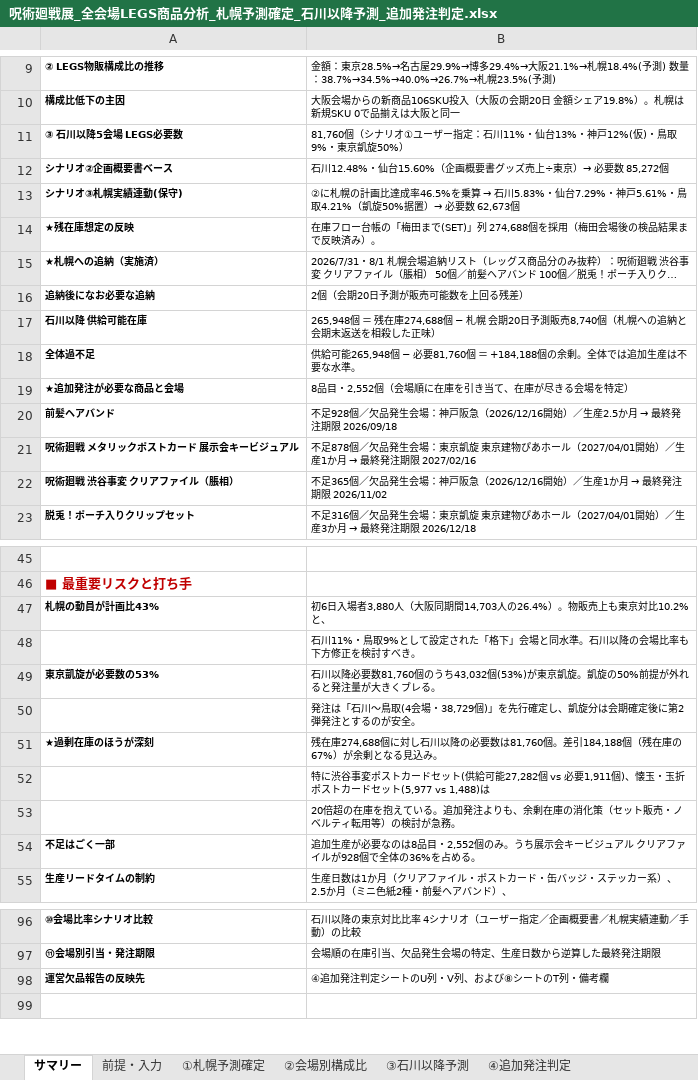
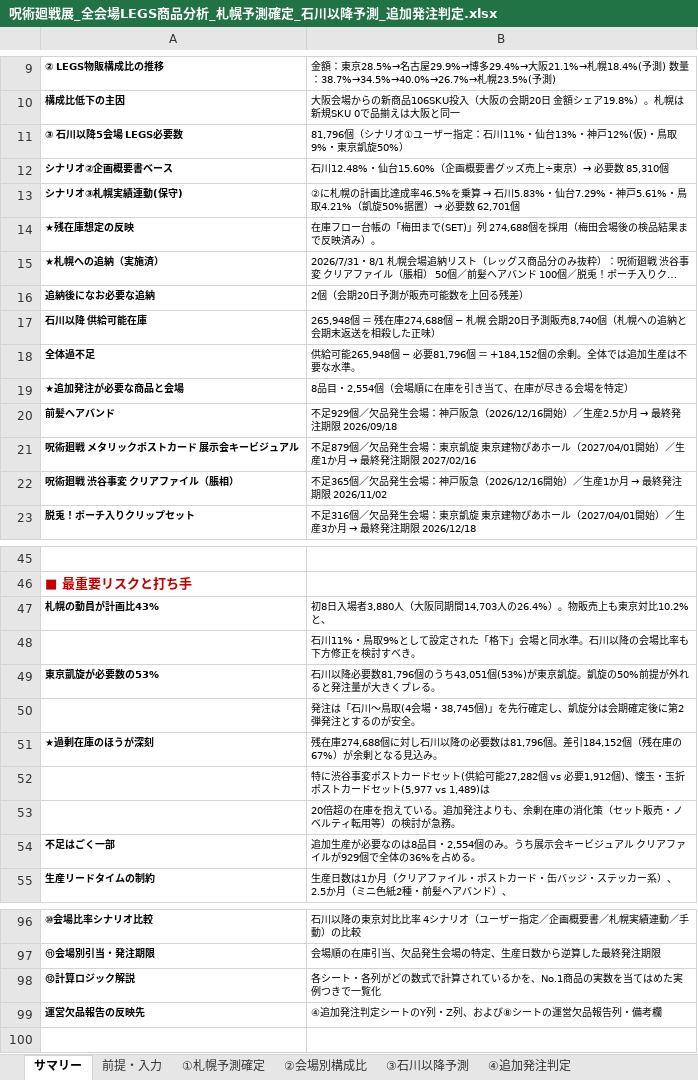
Before and after one commit to maa-a/Antigravity-test, an Excel workbook: 呪術廻戦展_全会場LEGS商品分析_札幌予測確定_石川以降予測_追加発注判定.xlsx, sheet サマリー, drawn as a sheet; only a part is shown, gaps mark what is left out; long unchanged cells end in …; values as stored, in another font and other column widths than the file's, no borders; addresses are those after the commit; the diff covers the shown part only; the diff names each change by its address in the sheet, - before the commit and + after, or states it on an @@ line.

```diff
--- a/呪術廻戦展_全会場LEGS商品分析_札幌予測確定_石川以降予測_追加発注判定.xlsx (sheet サマリー)
+++ b/呪術廻戦展_全会場LEGS商品分析_札幌予測確定_石川以降予測_追加発注判定.xlsx (sheet サマリー)
-B11: 81,760個（シナ…
+B11: 81,796個（シナ…
-B12: 石川12.48%・仙台15.60%（企画概要書グッズ売上÷東京）→ 必要数 85,272個
+B12: 石川12.48%・仙台15.60%（企画概要書グッズ売上÷東京）→ 必要数 85,310個
-B13: …必要数 62,673個
+B13: …必要数 62,701個
-B18: …− 必要81,760個 ＝ +184,188個の余剰…
+B18: …− 必要81,796個 ＝ +184,152個の余剰…
-B19: 8品目・2,552個（会場順に在庫を引き当て、在庫が尽きる会場を特定）
+B19: 8品目・2,554個（会場順に在庫を引き当て、在庫が尽きる会場を特定）
-B20: 不足928個／欠品…
+B20: 不足929個／欠品…
-B21: 不足878個／欠品…
+B21: 不足879個／欠品…
-B47: 初6日入場者…
+B47: 初8日入場者…
-B49: …降必要数81,760個のうち43,032個(53%)が東…
+B49: …降必要数81,796個のうち43,051個(53%)が東…
-B50: …(4会場・38,729個)」を…
+B50: …(4会場・38,745個)」を…
-B51: …必要数は81,760個。差引184,188個（残在…
+B51: …必要数は81,796個。差引184,152個（残在…
-B52: …vs 必要1,911個)、懐玉・玉折ポストカードセット(5,977 vs 1,488)は
+B52: …vs 必要1,912個)、懐玉・玉折ポストカードセット(5,977 vs 1,489)は
-B54: …8品目・2,552個のみ。うち展示会キービジュアル クリアファイルが928個で全体…
+B54: …8品目・2,554個のみ。うち展示会キービジュアル クリアファイルが929個で全体…
+row 98: ⑫計算ロジック解説 | 各シート・各列がどの数式で計算されているかを、No.1商品の実数を当てはめた実例つきで一覧化
-B99: ④追加発注判定シートのU列・V列、および⑧シートのT列・備考欄
+B99: ④追加発注判定シートのY列・Z列、および⑧シートの運営欠品報告列・備考欄
```
Also changed, not shown: 5 edited cells elsewhere in this sheet, sheet 前提・入力, sheet ④追加発注判定, sheet ①札幌予測確定, sheet ⑧実在庫(7-8)明細, sheet ②会場別構成比, sheet ⑨過去4会場 予測vs実績, 3 more sheets, other sheet tabs, formulas that keep their value, 3 other files.
